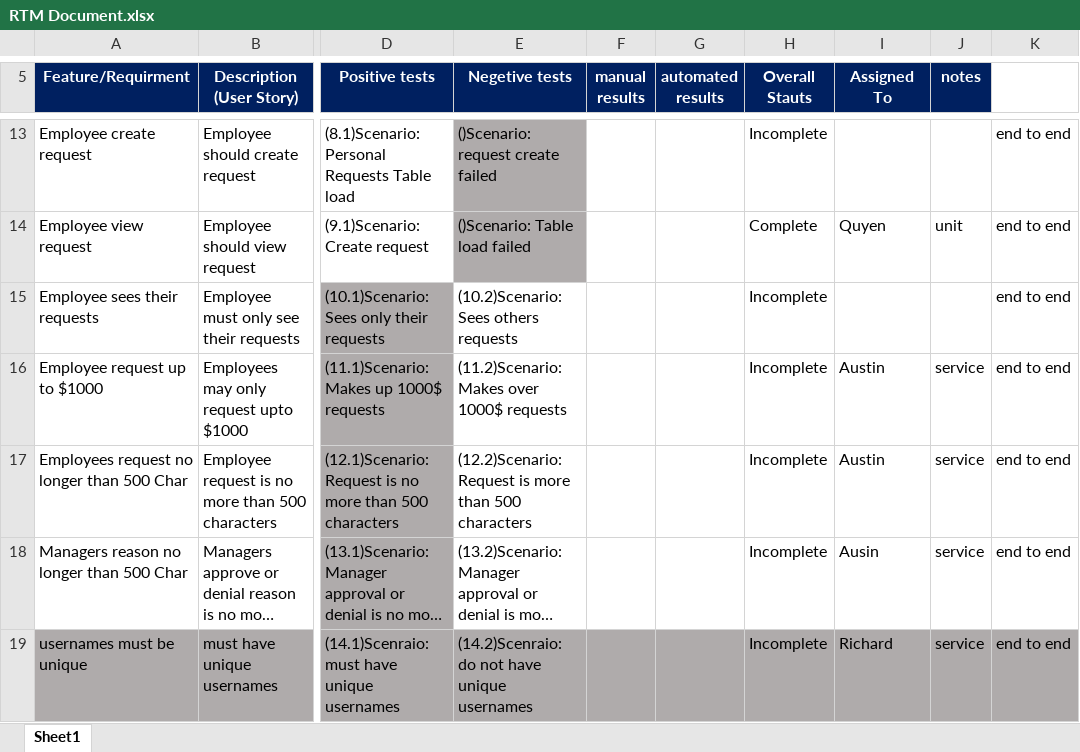
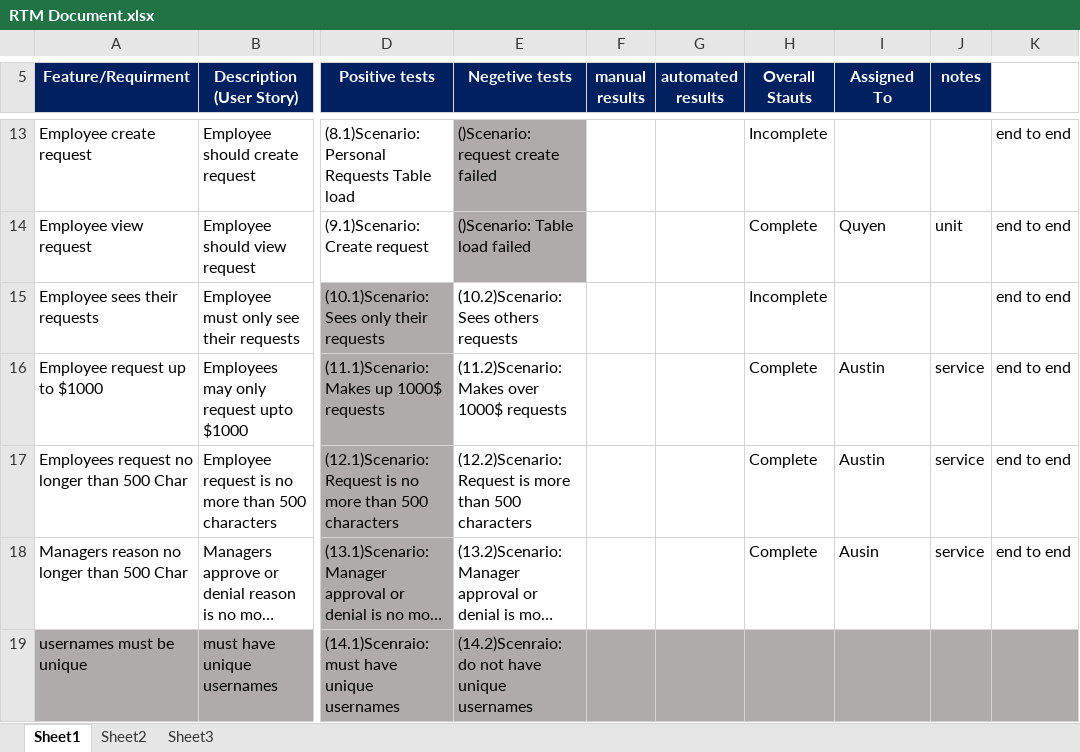
Before and after one commit to afleming1996/Project2, an Excel workbook: RTM Document.xlsx, sheet Sheet1, drawn as a sheet; only a part is shown, gaps mark what is left out; long unchanged cells end in …; values as stored, in another font and other column widths than the file's, no borders; conditional formats not drawn; the diff names each change by its address in the sheet, - before the commit and + after, or states it on an @@ line.

```diff
--- a/RTM Document.xlsx (sheet Sheet1)
+++ b/RTM Document.xlsx (sheet Sheet1)
+sheet tab: Sheet2
+sheet tab: Sheet3
-H16:H18 (Overall Stauts): Incomplete
+H16:H18 (Overall Stauts): Complete
-H19 (Overall Stauts): Incomplete
+H19 (Overall Stauts): (empty)
-I19 (Assigned To): Richard
+I19 (Assigned To): (empty)
-J19 (notes): service
+J19 (notes): (empty)
-K19: end to end
+K19: (empty)
```
Also changed, not shown: 1 other file.
